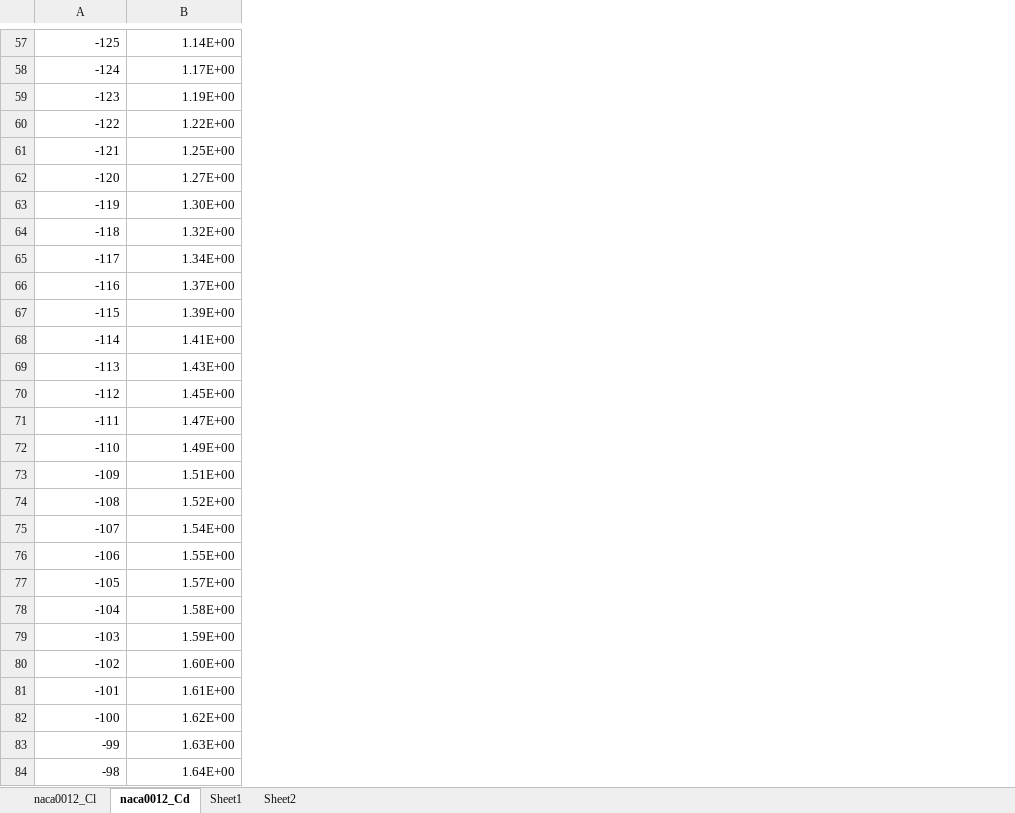
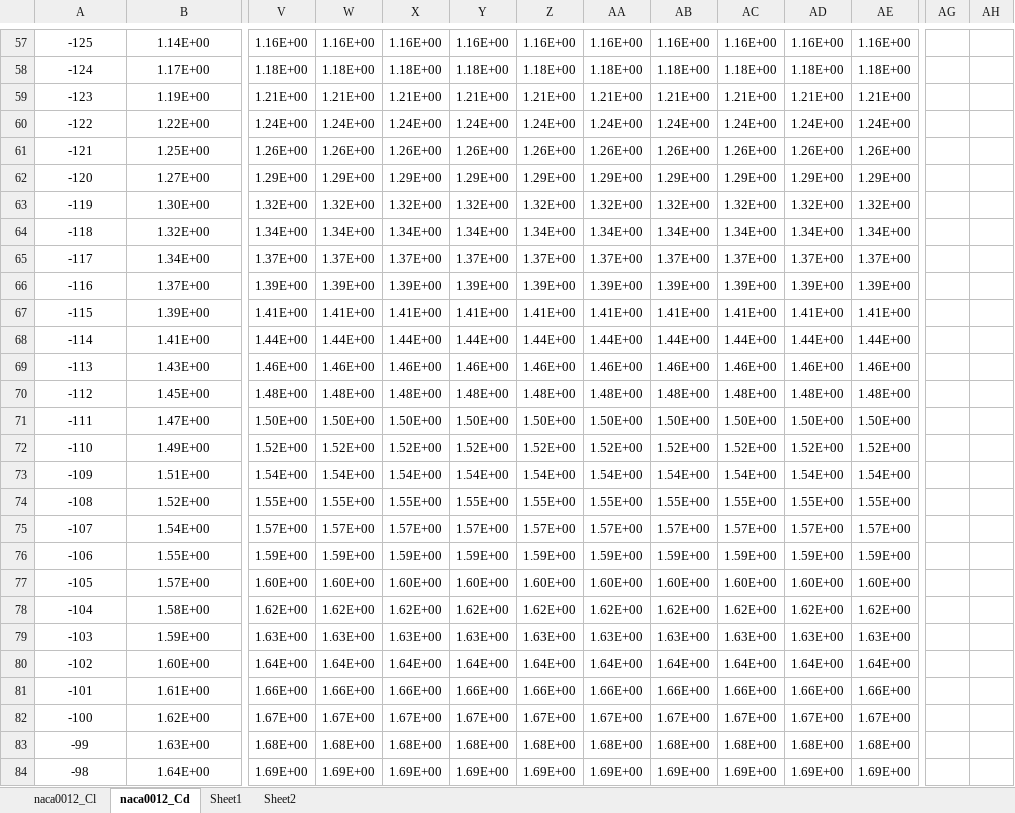
Before and after one commit to PGKTN/BEMT_2, an Excel workbook: airfoil.xlsx, sheet naca0012_Cd, drawn as a sheet; only a part is shown, gaps mark what is left out; values as stored, in another font and other column widths than the file's, no borders; the diff covers the shown part only; the diff names each change by its address in the sheet, - before the commit and + after, or states it on an @@ line.

```diff
--- a/airfoil.xlsx (sheet naca0012_Cd)
+++ b/airfoil.xlsx (sheet naca0012_Cd)
+column V, rows 57-84: 1.16E+00 | 1.18E+00 | 1.21E+00 | 1.24E+00 | 1.26E+00 | 1.29E+00 | 1.32E+00 | 1.34E+00 | 1.37E+00 | 1.39E+00 | 1.41E+00 | 1.44E+00 | 1.46E+00 | 1.48E+00 | 1.50E+00 | 1.52E+00 | 1.54E+00 | 1.55E+00 | 1.57E+00 | 1.59E+00 | 1.60E+00 | 1.62E+00 | 1.63E+00 | 1.64E+00 | 1.66E+00 | 1.67E+00 | 1.68E+00 | 1.69E+00
+column W, rows 57-84: 1.16E+00 | 1.18E+00 | 1.21E+00 | 1.24E+00 | 1.26E+00 | 1.29E+00 | 1.32E+00 | 1.34E+00 | 1.37E+00 | 1.39E+00 | 1.41E+00 | 1.44E+00 | 1.46E+00 | 1.48E+00 | 1.50E+00 | 1.52E+00 | 1.54E+00 | 1.55E+00 | 1.57E+00 | 1.59E+00 | 1.60E+00 | 1.62E+00 | 1.63E+00 | 1.64E+00 | 1.66E+00 | 1.67E+00 | 1.68E+00 | 1.69E+00
+column X, rows 57-84: 1.16E+00 | 1.18E+00 | 1.21E+00 | 1.24E+00 | 1.26E+00 | 1.29E+00 | 1.32E+00 | 1.34E+00 | 1.37E+00 | 1.39E+00 | 1.41E+00 | 1.44E+00 | 1.46E+00 | 1.48E+00 | 1.50E+00 | 1.52E+00 | 1.54E+00 | 1.55E+00 | 1.57E+00 | 1.59E+00 | 1.60E+00 | 1.62E+00 | 1.63E+00 | 1.64E+00 | 1.66E+00 | 1.67E+00 | 1.68E+00 | 1.69E+00
+column Y, rows 57-84: 1.16E+00 | 1.18E+00 | 1.21E+00 | 1.24E+00 | 1.26E+00 | 1.29E+00 | 1.32E+00 | 1.34E+00 | 1.37E+00 | 1.39E+00 | 1.41E+00 | 1.44E+00 | 1.46E+00 | 1.48E+00 | 1.50E+00 | 1.52E+00 | 1.54E+00 | 1.55E+00 | 1.57E+00 | 1.59E+00 | 1.60E+00 | 1.62E+00 | 1.63E+00 | 1.64E+00 | 1.66E+00 | 1.67E+00 | 1.68E+00 | 1.69E+00
+column Z, rows 57-84: 1.16E+00 | 1.18E+00 | 1.21E+00 | 1.24E+00 | 1.26E+00 | 1.29E+00 | 1.32E+00 | 1.34E+00 | 1.37E+00 | 1.39E+00 | 1.41E+00 | 1.44E+00 | 1.46E+00 | 1.48E+00 | 1.50E+00 | 1.52E+00 | 1.54E+00 | 1.55E+00 | 1.57E+00 | 1.59E+00 | 1.60E+00 | 1.62E+00 | 1.63E+00 | 1.64E+00 | 1.66E+00 | 1.67E+00 | 1.68E+00 | 1.69E+00
+column AA, rows 57-84: 1.16E+00 | 1.18E+00 | 1.21E+00 | 1.24E+00 | 1.26E+00 | 1.29E+00 | 1.32E+00 | 1.34E+00 | 1.37E+00 | 1.39E+00 | 1.41E+00 | 1.44E+00 | 1.46E+00 | 1.48E+00 | 1.50E+00 | 1.52E+00 | 1.54E+00 | 1.55E+00 | 1.57E+00 | 1.59E+00 | 1.60E+00 | 1.62E+00 | 1.63E+00 | 1.64E+00 | 1.66E+00 | 1.67E+00 | 1.68E+00 | 1.69E+00
+column AB, rows 57-84: 1.16E+00 | 1.18E+00 | 1.21E+00 | 1.24E+00 | 1.26E+00 | 1.29E+00 | 1.32E+00 | 1.34E+00 | 1.37E+00 | 1.39E+00 | 1.41E+00 | 1.44E+00 | 1.46E+00 | 1.48E+00 | 1.50E+00 | 1.52E+00 | 1.54E+00 | 1.55E+00 | 1.57E+00 | 1.59E+00 | 1.60E+00 | 1.62E+00 | 1.63E+00 | 1.64E+00 | 1.66E+00 | 1.67E+00 | 1.68E+00 | 1.69E+00
+column AC, rows 57-84: 1.16E+00 | 1.18E+00 | 1.21E+00 | 1.24E+00 | 1.26E+00 | 1.29E+00 | 1.32E+00 | 1.34E+00 | 1.37E+00 | 1.39E+00 | 1.41E+00 | 1.44E+00 | 1.46E+00 | 1.48E+00 | 1.50E+00 | 1.52E+00 | 1.54E+00 | 1.55E+00 | 1.57E+00 | 1.59E+00 | 1.60E+00 | 1.62E+00 | 1.63E+00 | 1.64E+00 | 1.66E+00 | 1.67E+00 | 1.68E+00 | 1.69E+00
+column AD, rows 57-84: 1.16E+00 | 1.18E+00 | 1.21E+00 | 1.24E+00 | 1.26E+00 | 1.29E+00 | 1.32E+00 | 1.34E+00 | 1.37E+00 | 1.39E+00 | 1.41E+00 | 1.44E+00 | 1.46E+00 | 1.48E+00 | 1.50E+00 | 1.52E+00 | 1.54E+00 | 1.55E+00 | 1.57E+00 | 1.59E+00 | 1.60E+00 | 1.62E+00 | 1.63E+00 | 1.64E+00 | 1.66E+00 | 1.67E+00 | 1.68E+00 | 1.69E+00
+column AE, rows 57-84: 1.16E+00 | 1.18E+00 | 1.21E+00 | 1.24E+00 | 1.26E+00 | 1.29E+00 | 1.32E+00 | 1.34E+00 | 1.37E+00 | 1.39E+00 | 1.41E+00 | 1.44E+00 | 1.46E+00 | 1.48E+00 | 1.50E+00 | 1.52E+00 | 1.54E+00 | 1.55E+00 | 1.57E+00 | 1.59E+00 | 1.60E+00 | 1.62E+00 | 1.63E+00 | 1.64E+00 | 1.66E+00 | 1.67E+00 | 1.68E+00 | 1.69E+00
+column AG, empty
+column AH, empty
-A57:B84 alignment: right
+A57:B84 alignment: center
```
Also changed, not shown: 1 added row, 1 removed row, 1 added column, 18 edited cells and cell formats elsewhere in this sheet, sheet naca0012_Cl, sheet Sheet1, tester.xlsx, 6 other files.
